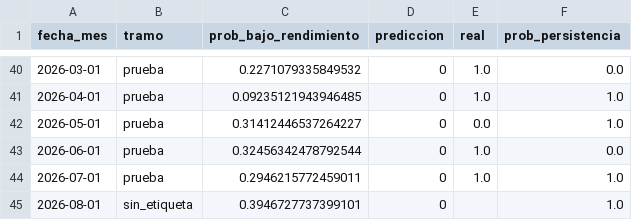
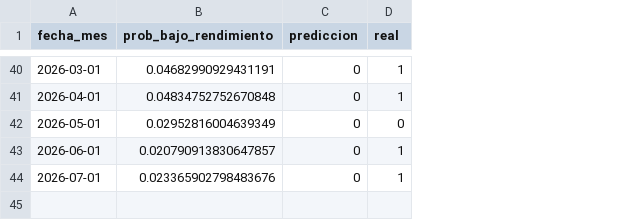
Before and after one commit to JuniorInf01/BigData-Proyecto, a CSV file: resultados/cloud/predicciones.csv, drawn as a sheet; only a part is shown, gaps mark what is left out; removed rows and columns are numbered as before the commit, all else as after; the diff covers the shown part only; the diff names each change by its address in the sheet, - before the commit and + after, or states it on an @@ line.

Commit message:
docs(modelo): resultados del modelo definitivo, AUC 0.468 en prueba

```diff
--- a/resultados/cloud/predicciones.csv
+++ b/resultados/cloud/predicciones.csv
-column B (tramo), rows 40-44: all prueba
-column F (prob_persistencia), rows 40-44: 0.0 | 1.0 | 1.0 | 0.0 | 1.0
-B40 (prob_bajo_rendimiento): 0.2271079335849532
+B40 (prob_bajo_rendimiento): 0.04682990929431191
-D40:D41 (real): 1.0
+D40:D41 (real): 1
-B41 (prob_bajo_rendimiento): 0.09235121943946485
+B41 (prob_bajo_rendimiento): 0.04834752752670848
-B42 (prob_bajo_rendimiento): 0.31412446537264227
+B42 (prob_bajo_rendimiento): 0.02952816004639349
-D42 (real): 0.0
+D42 (real): 0
-B43 (prob_bajo_rendimiento): 0.32456342478792544
+B43 (prob_bajo_rendimiento): 0.020790913830647857
-D43:D44 (real): 1.0
+D43:D44 (real): 1
-B44 (prob_bajo_rendimiento): 0.2946215772459011
+B44 (prob_bajo_rendimiento): 0.023365902798483676
-row 45: 2026-08-01 | sin_etiqueta | 0.3946727737399101 | 0 |  | 1.0
```
Also changed, not shown: 91 edited cells elsewhere in this file, 1 other file.
